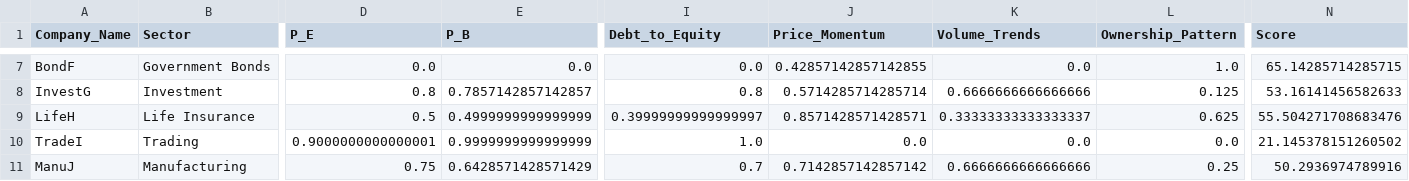
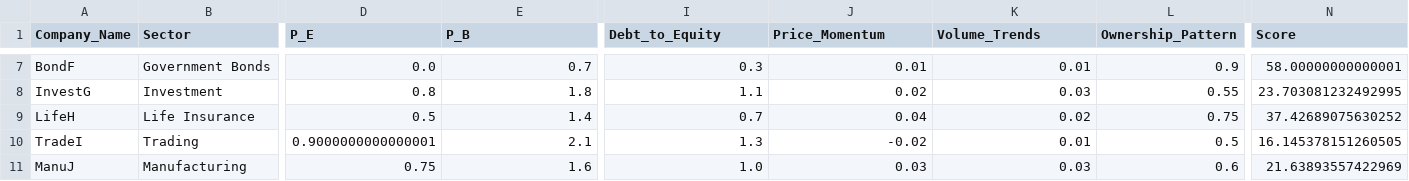
Before and after one commit to mrlhasang20/NepseScore-Platform, a CSV file: data/scored_company_data.csv, drawn as a sheet; only a part is shown, gaps mark what is left out; the diff covers the shown part only; the diff names each change by its address in the sheet, - before the commit and + after, or states it on an @@ line.

```diff
--- a/data/scored_company_data.csv
+++ b/data/scored_company_data.csv
-E7 (P_B): 0.0
+E7 (P_B): 0.7
-I7 (Debt_to_Equity): 0.0
+I7 (Debt_to_Equity): 0.3
-J7 (Price_Momentum): 0.42857142857142855
+J7 (Price_Momentum): 0.01
-K7 (Volume_Trends): 0.0
+K7 (Volume_Trends): 0.01
-L7 (Ownership_Pattern): 1.0
+L7 (Ownership_Pattern): 0.9
-N7 (Score): 65.14285714285715
+N7 (Score): 58.00000000000001
-E8 (P_B): 0.7857142857142857
+E8 (P_B): 1.8
-I8 (Debt_to_Equity): 0.8
+I8 (Debt_to_Equity): 1.1
-J8 (Price_Momentum): 0.5714285714285714
+J8 (Price_Momentum): 0.02
-K8 (Volume_Trends): 0.6666666666666666
+K8 (Volume_Trends): 0.03
-L8 (Ownership_Pattern): 0.125
+L8 (Ownership_Pattern): 0.55
-N8 (Score): 53.16141456582633
+N8 (Score): 23.703081232492995
-E9 (P_B): 0.4999999999999999
+E9 (P_B): 1.4
-I9 (Debt_to_Equity): 0.39999999999999997
+I9 (Debt_to_Equity): 0.7
-J9 (Price_Momentum): 0.8571428571428571
+J9 (Price_Momentum): 0.04
-K9 (Volume_Trends): 0.33333333333333337
+K9 (Volume_Trends): 0.02
-L9 (Ownership_Pattern): 0.625
+L9 (Ownership_Pattern): 0.75
-N9 (Score): 55.504271708683476
+N9 (Score): 37.42689075630252
-E10 (P_B): 0.9999999999999999
+E10 (P_B): 2.1
-I10 (Debt_to_Equity): 1.0
+I10 (Debt_to_Equity): 1.3
-J10 (Price_Momentum): 0.0
+J10 (Price_Momentum): -0.02
-K10 (Volume_Trends): 0.0
+K10 (Volume_Trends): 0.01
-L10 (Ownership_Pattern): 0.0
+L10 (Ownership_Pattern): 0.5
-N10 (Score): 21.145378151260502
+N10 (Score): 16.145378151260505
-E11 (P_B): 0.6428571428571429
+E11 (P_B): 1.6
-I11 (Debt_to_Equity): 0.7
+I11 (Debt_to_Equity): 1.0
-J11 (Price_Momentum): 0.7142857142857142
+J11 (Price_Momentum): 0.03
-K11 (Volume_Trends): 0.6666666666666666
+K11 (Volume_Trends): 0.03
-L11 (Ownership_Pattern): 0.25
+L11 (Ownership_Pattern): 0.6
-N11 (Score): 50.2936974789916
+N11 (Score): 21.63893557422969
```
Also changed, not shown: 30 edited cells elsewhere in this file, data/final_scores.csv, data/predicted_metrics.csv, 48 other files.
